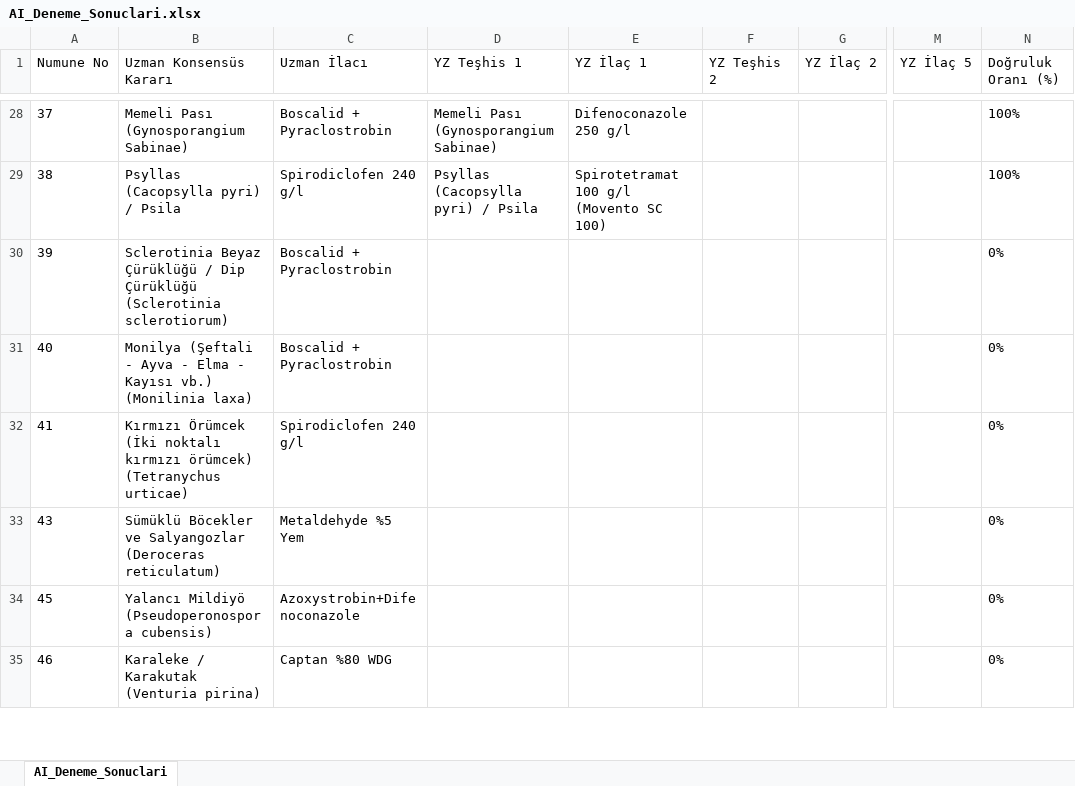
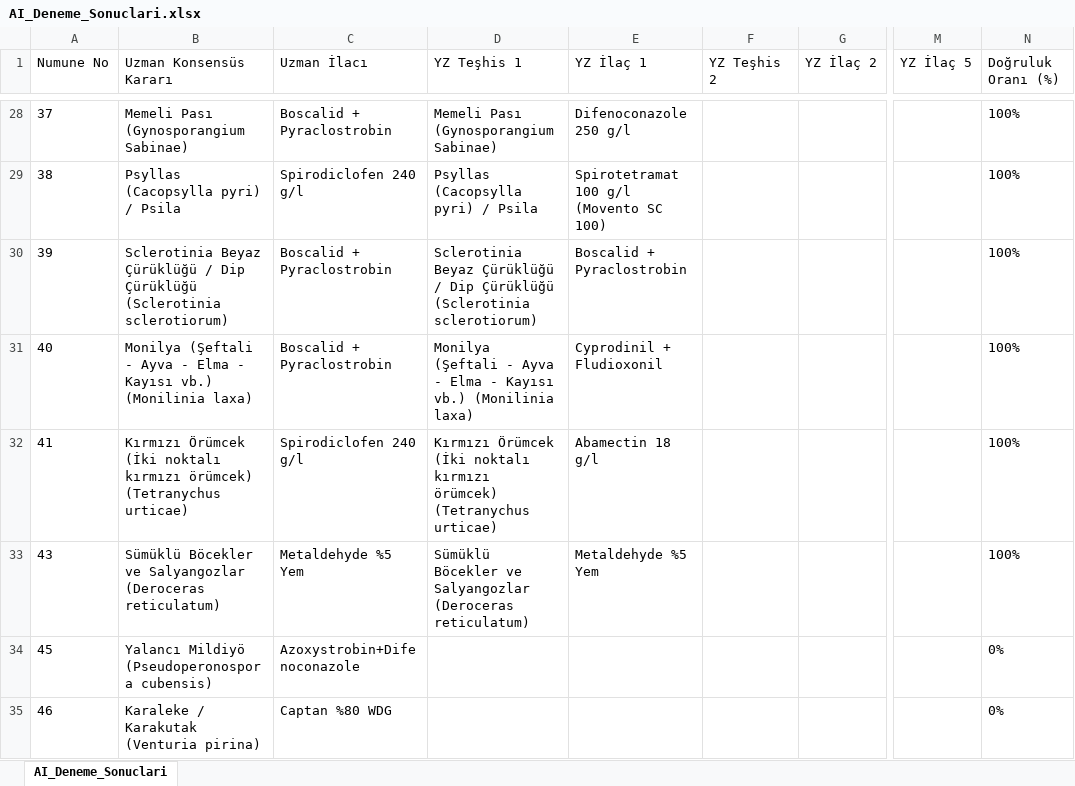
Before and after one commit to sefkaysoft/agromapai, an Excel workbook: AI_Deneme_Sonuclari.xlsx, sheet AI_Deneme_Sonuclari, drawn as a sheet; only a part is shown, gaps mark what is left out; values as stored, in another font and other column widths than the file's, no borders; the diff names each change by its address in the sheet, - before the commit and + after, or states it on an @@ line.

Commit message:
AgroMap AI: Son YZ deneme sonuçları manuel olarak kaydedildi

```diff
--- a/AI_Deneme_Sonuclari.xlsx (sheet AI_Deneme_Sonuclari)
+++ b/AI_Deneme_Sonuclari.xlsx (sheet AI_Deneme_Sonuclari)
-D30 (YZ Teşhis 1): (empty)
+D30 (YZ Teşhis 1): Sclerotinia Beyaz Çürüklüğü / Dip Çürüklüğü (Sclerotinia sclerotiorum)
-E30 (YZ İlaç 1): (empty)
+E30 (YZ İlaç 1): Boscalid + Pyraclostrobin
-N30:N33 (Doğruluk Oranı (%)): 0%
+N30:N33 (Doğruluk Oranı (%)): 100%
-D31 (YZ Teşhis 1): (empty)
+D31 (YZ Teşhis 1): Monilya (Şeftali - Ayva - Elma - Kayısı vb.) (Monilinia laxa)
-E31 (YZ İlaç 1): (empty)
+E31 (YZ İlaç 1): Cyprodinil + Fludioxonil
-D32 (YZ Teşhis 1): (empty)
+D32 (YZ Teşhis 1): Kırmızı Örümcek (İki noktalı kırmızı örümcek) (Tetranychus urticae)
-E32 (YZ İlaç 1): (empty)
+E32 (YZ İlaç 1): Abamectin 18 g/l
-D33 (YZ Teşhis 1): (empty)
+D33 (YZ Teşhis 1): Sümüklü Böcekler ve Salyangozlar (Deroceras reticulatum)
-E33 (YZ İlaç 1): (empty)
+E33 (YZ İlaç 1): Metaldehyde %5 Yem
```
